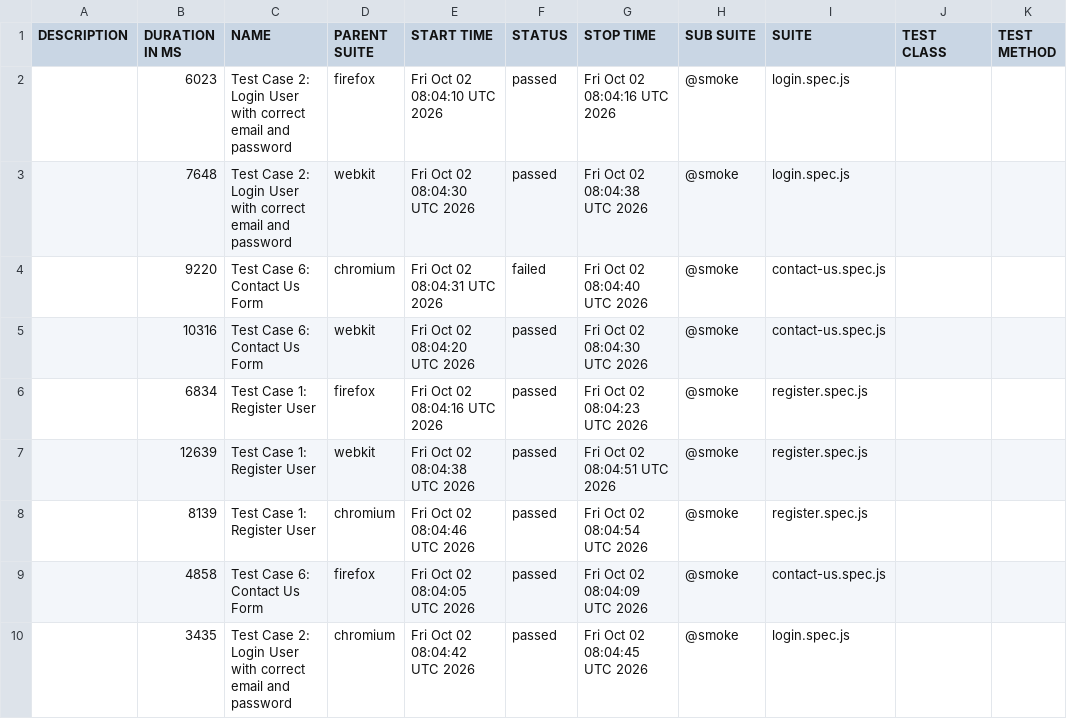
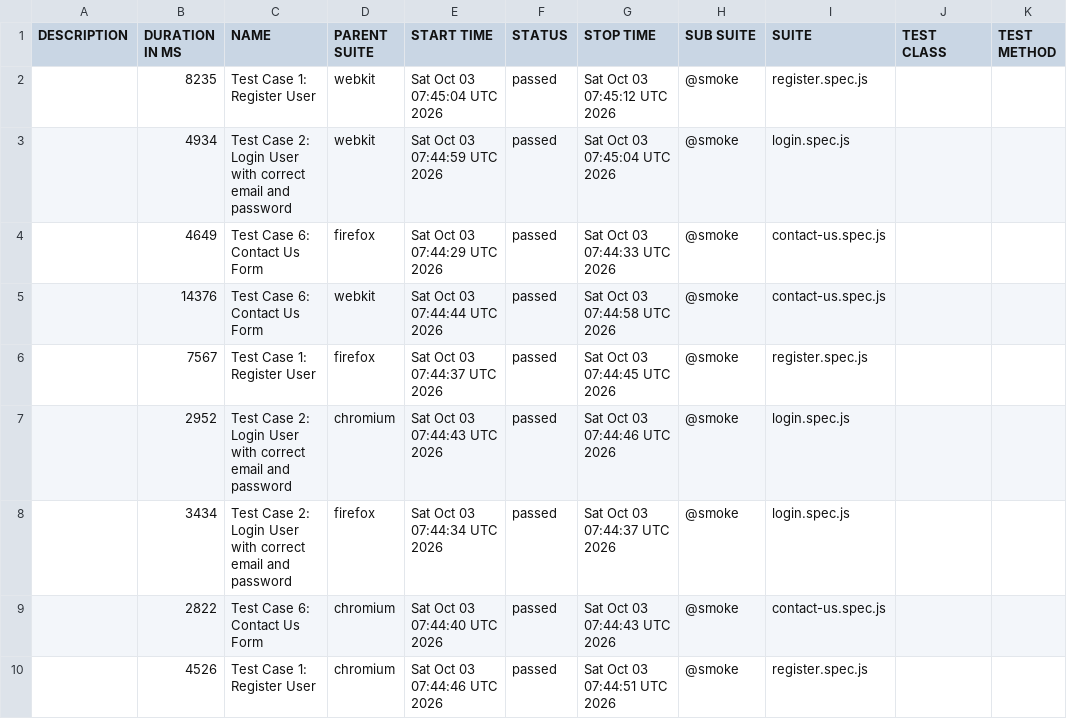
Before and after one commit to s3-qe-team/automation-playwright-project, a CSV file: data/suites.csv, drawn as a sheet.

```diff
--- a/data/suites.csv
+++ b/data/suites.csv
@@ -1,10 +1,10 @@
 "DESCRIPTION","DURATION IN MS","NAME","PARENT SUITE","START TIME","STATUS","STOP TIME","SUB SUITE","SUITE","TEST CLASS","TEST METHOD"
-"","6023","Test Case 2: Login User with correct email and password","firefox","Fri Oct 02 08:04:10 UTC 2026","passed","Fri Oct 02 08:04:16 UTC 2026","@smoke","login.spec.js","",""
-"","7648","Test Case 2: Login User with correct email and password","webkit","Fri Oct 02 08:04:30 UTC 2026","passed","Fri Oct 02 08:04:38 UTC 2026","@smoke","login.spec.js","",""
-"","9220","Test Case 6: Contact Us Form","chromium","Fri Oct 02 08:04:31 UTC 2026","failed","Fri Oct 02 08:04:40 UTC 2026","@smoke","contact-us.spec.js","",""
-"","10316","Test Case 6: Contact Us Form","webkit","Fri Oct 02 08:04:20 UTC 2026","passed","Fri Oct 02 08:04:30 UTC 2026","@smoke","contact-us.spec.js","",""
-"","6834","Test Case 1: Register User","firefox","Fri Oct 02 08:04:16 UTC 2026","passed","Fri Oct 02 08:04:23 UTC 2026","@smoke","register.spec.js","",""
-"","12639","Test Case 1: Register User","webkit","Fri Oct 02 08:04:38 UTC 2026","passed","Fri Oct 02 08:04:51 UTC 2026","@smoke","register.spec.js","",""
-"","8139","Test Case 1: Register User","chromium","Fri Oct 02 08:04:46 UTC 2026","passed","Fri Oct 02 08:04:54 UTC 2026","@smoke","register.spec.js","",""
-"","4858","Test Case 6: Contact Us Form","firefox","Fri Oct 02 08:04:05 UTC 2026","passed","Fri Oct 02 08:04:09 UTC 2026","@smoke","contact-us.spec.js","",""
-"","3435","Test Case 2: Login User with correct email and password","chromium","Fri Oct 02 08:04:42 UTC 2026","passed","Fri Oct 02 08:04:45 UTC 2026","@smoke","login.spec.js","",""
+"","8235","Test Case 1: Register User","webkit","Sat Oct 03 07:45:04 UTC 2026","passed","Sat Oct 03 07:45:12 UTC 2026","@smoke","register.spec.js","",""
+"","4934","Test Case 2: Login User with correct email and password","webkit","Sat Oct 03 07:44:59 UTC 2026","passed","Sat Oct 03 07:45:04 UTC 2026","@smoke","login.spec.js","",""
+"","4649","Test Case 6: Contact Us Form","firefox","Sat Oct 03 07:44:29 UTC 2026","passed","Sat Oct 03 07:44:33 UTC 2026","@smoke","contact-us.spec.js","",""
+"","14376","Test Case 6: Contact Us Form","webkit","Sat Oct 03 07:44:44 UTC 2026","passed","Sat Oct 03 07:44:58 UTC 2026","@smoke","contact-us.spec.js","",""
+"","7567","Test Case 1: Register User","firefox","Sat Oct 03 07:44:37 UTC 2026","passed","Sat Oct 03 07:44:45 UTC 2026","@smoke","register.spec.js","",""
+"","2952","Test Case 2: Login User with correct email and password","chromium","Sat Oct 03 07:44:43 UTC 2026","passed","Sat Oct 03 07:44:46 UTC 2026","@smoke","login.spec.js","",""
+"","3434","Test Case 2: Login User with correct email and password","firefox","Sat Oct 03 07:44:34 UTC 2026","passed","Sat Oct 03 07:44:37 UTC 2026","@smoke","login.spec.js","",""
+"","2822","Test Case 6: Contact Us Form","chromium","Sat Oct 03 07:44:40 UTC 2026","passed","Sat Oct 03 07:44:43 UTC 2026","@smoke","contact-us.spec.js","",""
+"","4526","Test Case 1: Register User","chromium","Sat Oct 03 07:44:46 UTC 2026","passed","Sat Oct 03 07:44:51 UTC 2026","@smoke","register.spec.js","",""
```
Also changed, not shown: 57 other files.
